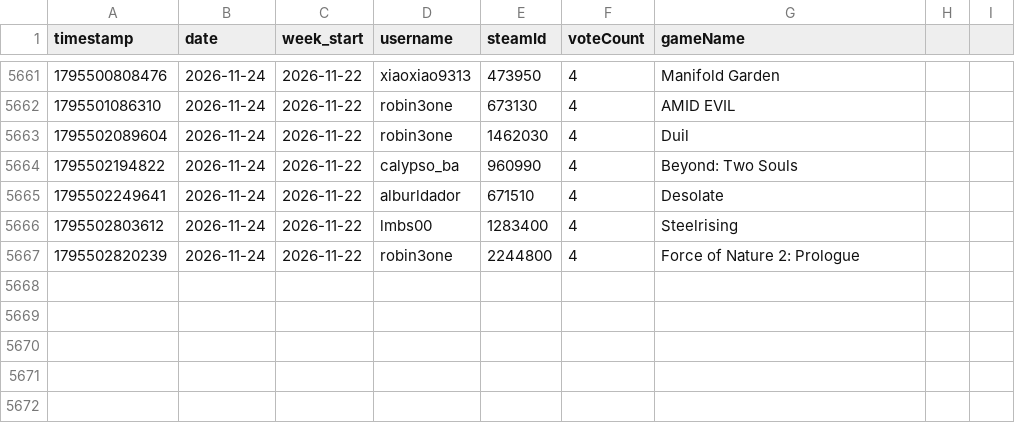
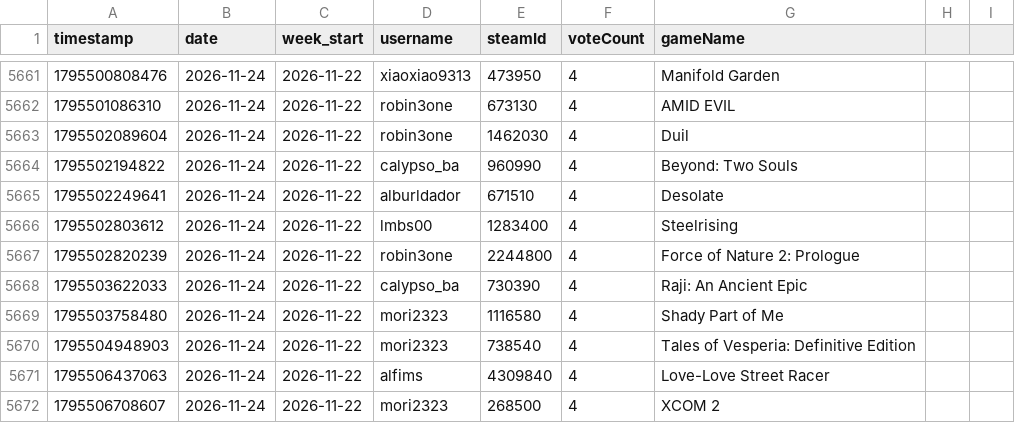
Before and after one commit to zosky/zoskyCube-archive, a CSV file: data/gauntlet-votes-2026-11.csv, drawn as a sheet; only a part is shown, gaps mark what is left out.

```diff
--- a/data/gauntlet-votes-2026-11.csv
+++ b/data/gauntlet-votes-2026-11.csv
@@ -5667 +5667,6 @@ timestamp,date,week_start,username,steamId,voteCount,gameName
 1795502820239,2026-11-24,2026-11-22,robin3one,2244800,4,Force of Nature 2: Prologue
+1795503622033,2026-11-24,2026-11-22,calypso_ba,730390,4,Raji: An Ancient Epic
+1795503758480,2026-11-24,2026-11-22,mori2323,1116580,4,Shady Part of Me
+1795504948903,2026-11-24,2026-11-22,mori2323,738540,4,Tales of Vesperia: Definitive Edition
+1795506437063,2026-11-24,2026-11-22,alfims,4309840,4,Love-Love Street Racer
+1795506708607,2026-11-24,2026-11-22,mori2323,268500,4,XCOM 2
```
Also changed, not shown: data/bootloop-handouts-2026-11.csv, data/bootloop-sessions-2026-11.csv, 3 other files.
